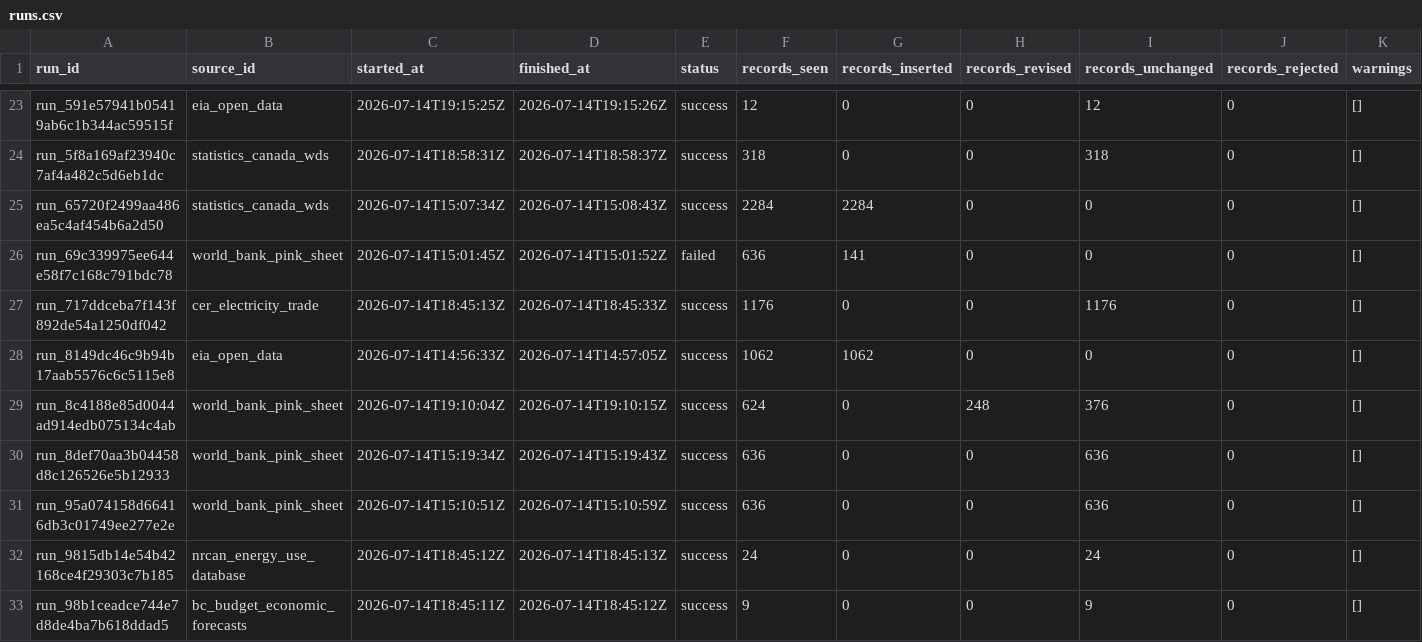
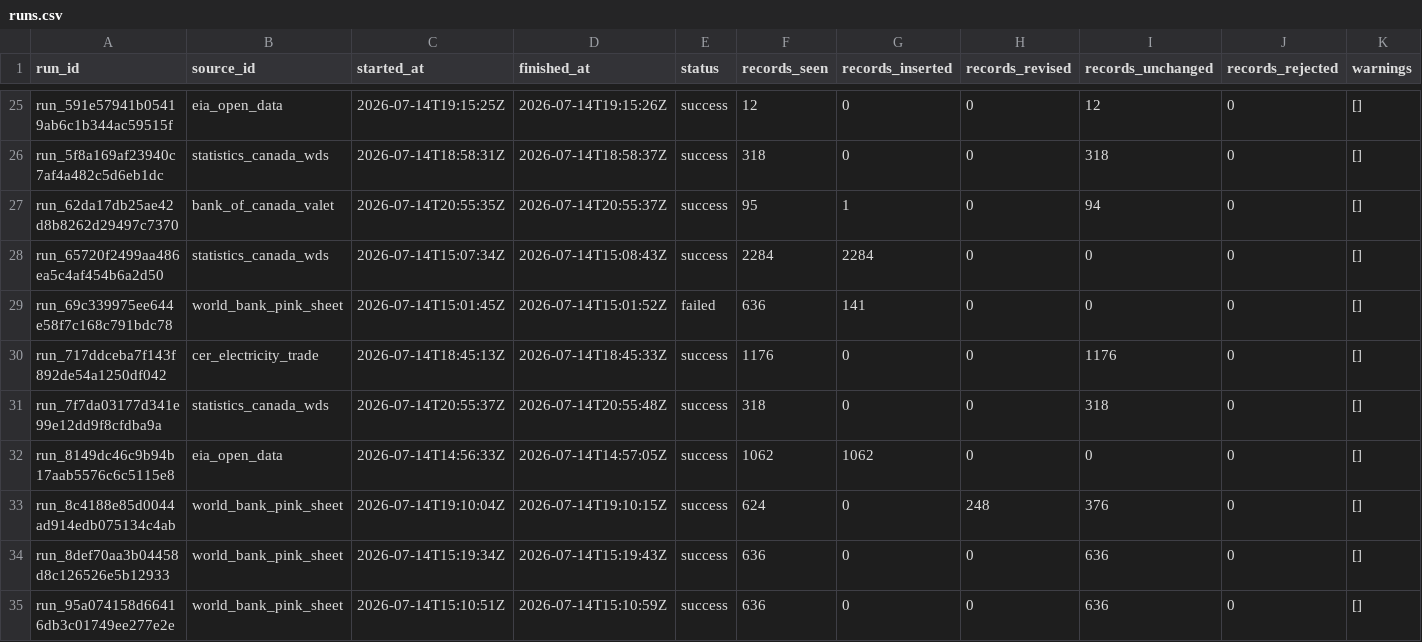
Before and after one commit to dylangclark/PolicyModellingAssumptions, a CSV file: data/export/runs.csv, drawn as a sheet; only a part is shown, gaps mark what is left out; the shorter side is filled out with more unchanged rows; rows hold the shown columns only; the diff covers the shown part only; the diff names each change by its address in the sheet, - before the commit and + after, or states it on an @@ line.

```diff
--- a/data/export/runs.csv
+++ b/data/export/runs.csv
+row 27: run_62da17db25ae42d8b8262d29497c7370 | bank_of_canada_valet | 2026-07-14T20:55:35Z | 2026-07-14T20:55:37Z | success | 95 | 1 | 0 | 94 | 0 | []
+row 31: run_7f7da03177d341e99e12dd9f8cfdba9a | statistics_canada_wds | 2026-07-14T20:55:37Z | 2026-07-14T20:55:48Z | success | 318 | 0 | 0 | 318 | 0 | []
```
Also changed, not shown: 6 added rows elsewhere in this file, data/export/documents.csv, data/export/source-gaps.csv, 19 other files.
